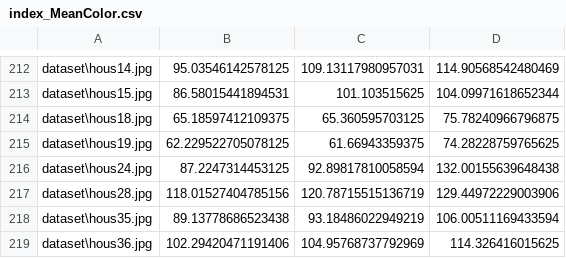
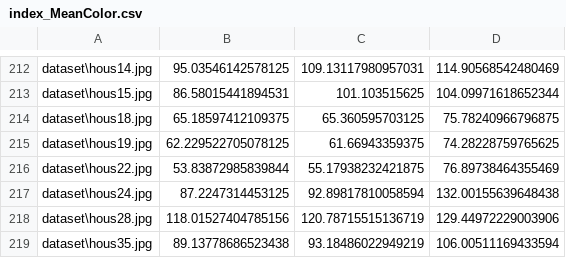
Before and after one commit to HajarRizk/CBIR, a CSV file: index_MeanColor.csv, drawn as a sheet; only a part is shown, gaps mark what is left out; the shorter side is filled out with more unchanged rows.

```diff
--- a/index_MeanColor.csv
+++ b/index_MeanColor.csv
@@ -215,2 +215,3 @@ dataset\hous18.jpg,65.18597412109375,65.360595703125,75.78240966796875
 dataset\hous19.jpg,62.229522705078125,61.66943359375,74.28228759765625
+dataset\hous22.jpg,53.83872985839844,55.17938232421875,76.89738464355469
 dataset\hous24.jpg,87.2247314453125,92.89817810058594,132.00155639648438
```
Also changed, not shown: index_edge.csv, 2 other files.
